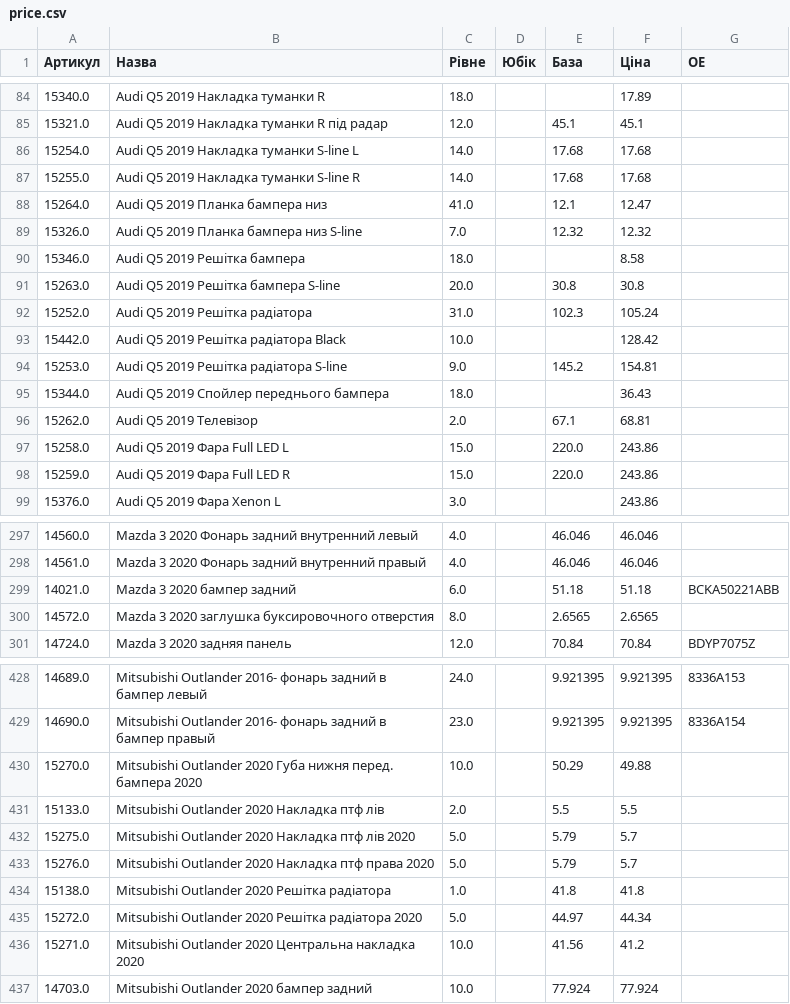
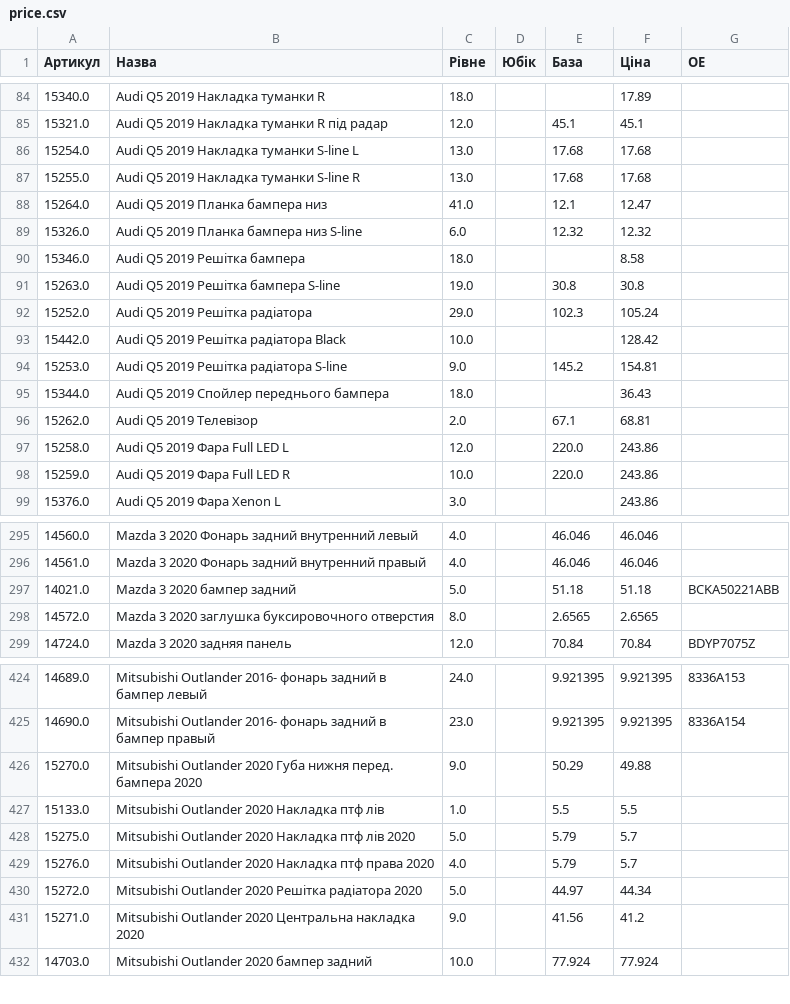
Before and after one commit to vladimircity/streamlitdepl, a CSV file: price.csv, drawn as a sheet; only a part is shown, gaps mark what is left out; the diff covers the shown part only.

```diff
--- a/price.csv
+++ b/price.csv
@@ -85,9 +85,9 @@
 15321.0,Audi Q5 2019 Накладка туманки R під радар,12.0, ,45.1,45.1,
-15254.0,Audi Q5 2019 Накладка туманки S-line L,14.0, ,17.68,17.68,
-15255.0,Audi Q5 2019 Накладка туманки S-line R,14.0, ,17.68,17.68,
+15254.0,Audi Q5 2019 Накладка туманки S-line L,13.0, ,17.68,17.68,
+15255.0,Audi Q5 2019 Накладка туманки S-line R,13.0, ,17.68,17.68,
 15264.0,Audi Q5 2019 Планка бампера низ,41.0, ,12.1,12.47,
-15326.0,Audi Q5 2019 Планка бампера низ S-line,7.0, ,12.32,12.32,
+15326.0,Audi Q5 2019 Планка бампера низ S-line,6.0, ,12.32,12.32,
 15346.0,Audi Q5 2019 Решітка бампера,18.0, ,,8.58,
-15263.0,Audi Q5 2019 Решітка бампера S-line,20.0, ,30.8,30.8,
-15252.0,Audi Q5 2019 Решітка радіатора,31.0, ,102.3,105.24,
+15263.0,Audi Q5 2019 Решітка бампера S-line,19.0, ,30.8,30.8,
+15252.0,Audi Q5 2019 Решітка радіатора,29.0, ,102.3,105.24,
 15442.0,Audi Q5 2019 Решітка радіатора Black,10.0, ,,128.42,
@@ -96,4 +96,4 @@
 15262.0,Audi Q5 2019 Телевізор,2.0, ,67.1,68.81,
-15258.0,Audi Q5 2019 Фара Full LED L,15.0, ,220.0,243.86,
-15259.0,Audi Q5 2019 Фара Full LED R,15.0, ,220.0,243.86,
+15258.0,Audi Q5 2019 Фара Full LED L,12.0, ,220.0,243.86,
+15259.0,Audi Q5 2019 Фара Full LED R,10.0, ,220.0,243.86,
 15376.0,Audi Q5 2019 Фара Xenon L,3.0, ,,243.86,
@@ -303,3 +301,3 @@
 14561.0,Mazda 3 2020 Фонарь задний внутренний правый,4.0, ,46.046,46.046,
-14021.0,Mazda 3 2020 бампер задний,6.0, ,51.18,51.18,BCKA50221ABB
+14021.0,Mazda 3 2020 бампер задний,5.0, ,51.18,51.18,BCKA50221ABB
 14572.0,Mazda 3 2020 заглушка буксировочного отверстия,8.0, ,2.6565,2.6565,
@@ -434,9 +430,8 @@
 14690.0,Mitsubishi Outlander 2016- фонарь задний в бампер правый,23.0, ,9.921395,9.921395,8336A154
-15270.0,Mitsubishi Outlander 2020 Губа нижня перед. бампера 2020,10.0, ,50.29,49.88,
-15133.0,Mitsubishi Outlander 2020 Накладка птф лів,2.0, ,5.5,5.5,
+15270.0,Mitsubishi Outlander 2020 Губа нижня перед. бампера 2020,9.0, ,50.29,49.88,
+15133.0,Mitsubishi Outlander 2020 Накладка птф лів,1.0, ,5.5,5.5,
 15275.0,Mitsubishi Outlander 2020 Накладка птф лів 2020,5.0, ,5.79,5.7,
-15276.0,Mitsubishi Outlander 2020 Накладка птф права 2020,5.0, ,5.79,5.7,
-15138.0,Mitsubishi Outlander 2020 Решітка радіатора,1.0, ,41.8,41.8,
+15276.0,Mitsubishi Outlander 2020 Накладка птф права 2020,4.0, ,5.79,5.7,
 15272.0,Mitsubishi Outlander 2020 Решітка радіатора 2020,5.0, ,44.97,44.34,
-15271.0,Mitsubishi Outlander 2020 Центральна накладка 2020,10.0, ,41.56,41.2,
+15271.0,Mitsubishi Outlander 2020 Центральна накладка 2020,9.0, ,41.56,41.2,
 14703.0,Mitsubishi Outlander 2020 бампер задний,10.0, ,77.924,77.924,
```
Also changed, not shown: 4 removed rows and 57 edited cells elsewhere in this file.
